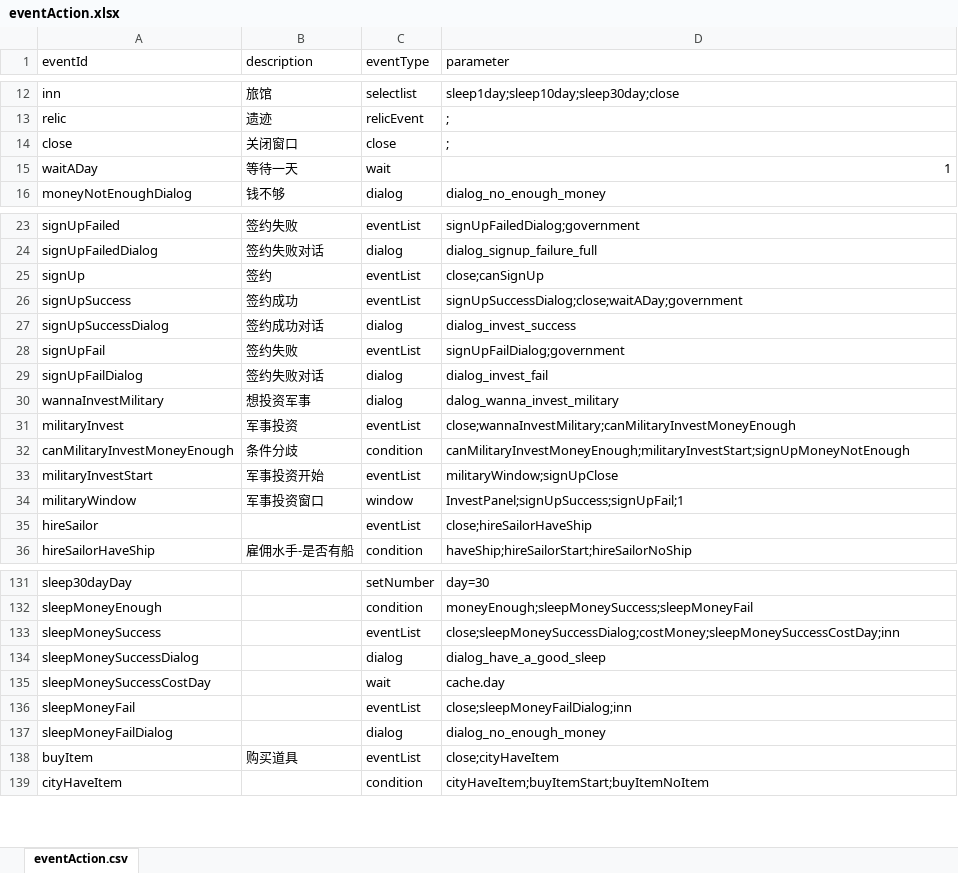
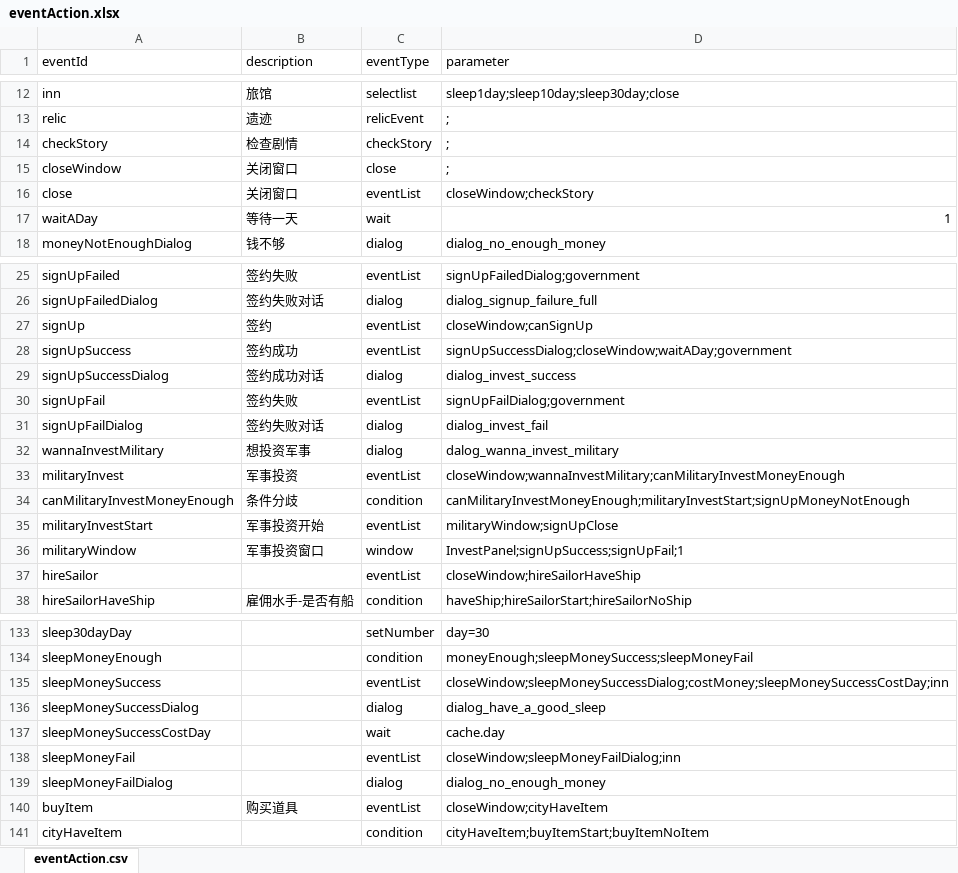
Before and after one commit to Flyraibow/SalingGame, an Excel workbook: DataSource/excel/eventAction.xlsx, sheet eventAction.csv, drawn as a sheet; only a part is shown, gaps mark what is left out; values as stored, in another font and other column widths than the file's, no borders; addresses are those after the commit; the diff covers the shown part only; the diff names each change by its address in the sheet, - before the commit and + after, or states it on an @@ line.

Commit message:
clean the code, remove listener. finish window related

```diff
--- a/DataSource/excel/eventAction.xlsx (sheet eventAction.csv)
+++ b/DataSource/excel/eventAction.xlsx (sheet eventAction.csv)
+row 14: checkStory | 检查剧情 | checkStory | ;
+row 15: closeWindow | 关闭窗口 | close | ;
-C16 (eventType): close
+C16 (eventType): eventList
-D16 (parameter): ;
+D16 (parameter): closeWindow;checkStory
-D27 (parameter): close;canSignUp
+D27 (parameter): closeWindow;canSignUp
-D28 (parameter): signUpSuccessDialog;close;waitADay;government
+D28 (parameter): signUpSuccessDialog;closeWindow;waitADay;government
-D33 (parameter): close;wannaInvestMilitary;canMilitaryInvestMoneyEnough
+D33 (parameter): closeWindow;wannaInvestMilitary;canMilitaryInvestMoneyEnough
-D37 (parameter): close;hireSailorHaveShip
+D37 (parameter): closeWindow;hireSailorHaveShip
-D135 (parameter): close;sleepMoneySuccessDialog;costMoney;sleepMoneySuccessCostDay;inn
+D135 (parameter): closeWindow;sleepMoneySuccessDialog;costMoney;sleepMoneySuccessCostDay;inn
-D138 (parameter): close;sleepMoneyFailDialog;inn
+D138 (parameter): closeWindow;sleepMoneyFailDialog;inn
-D140 (parameter): close;cityHaveItem
+D140 (parameter): closeWindow;cityHaveItem
```
Also changed, not shown: 10 added rows and 15 edited cells elsewhere in this sheet, DataSource/excel/condition.xlsx, 51 other files.
